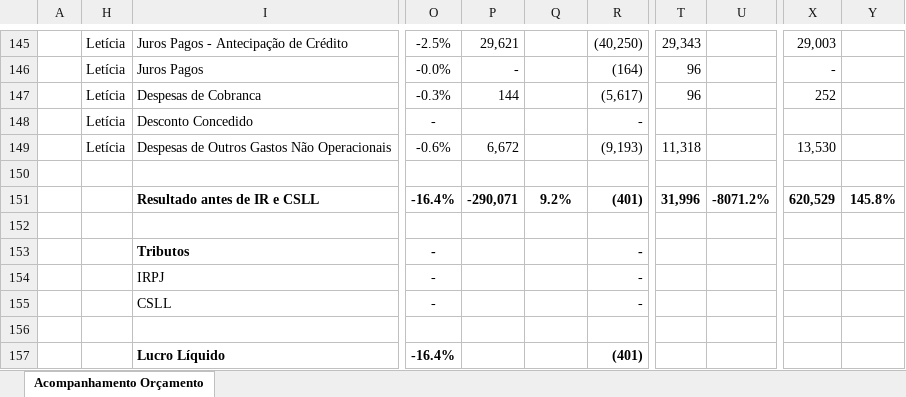
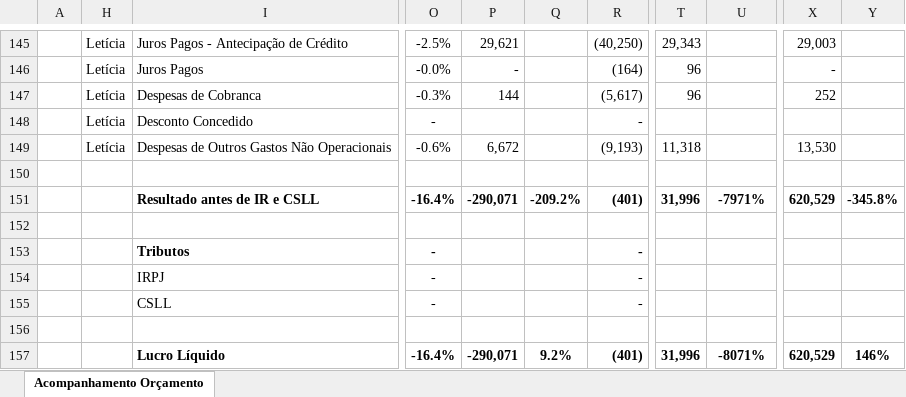
Before and after one commit to RafaelKato/karams-orcamento, an Excel workbook: orcamento.xlsx, sheet Acompanhamento Orçamento, drawn as a sheet; only a part is shown, gaps mark what is left out; values as stored, in another font and other column widths than the file's, no borders; conditional formats not drawn; the diff names each change by its address in the sheet, - before the commit and + after, or states it on an @@ line.

Commit message:
Add files via upload

```diff
--- a/orcamento.xlsx (sheet Acompanhamento Orçamento)
+++ b/orcamento.xlsx (sheet Acompanhamento Orçamento)
-Q151: 9.2%
+Q151: -209.2%
-U151: -8071.2%
+U151: -7971%
-Y151: 145.8%
+Y151: -345.8%
-P157: (empty)
+P157: -290,071
-Q157: (empty)
+Q157: 9.2%
-T157: (empty)
+T157: 31,996
-U157: (empty)
+U157: -8071%
-X157: (empty)
+X157: 620,529
-Y157: (empty)
+Y157: 146%
```
